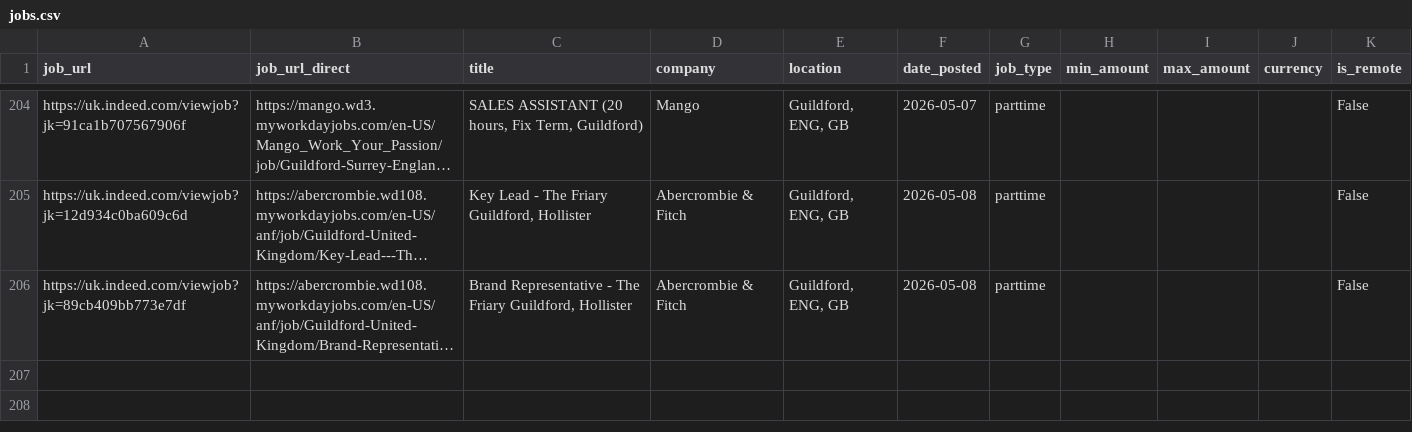
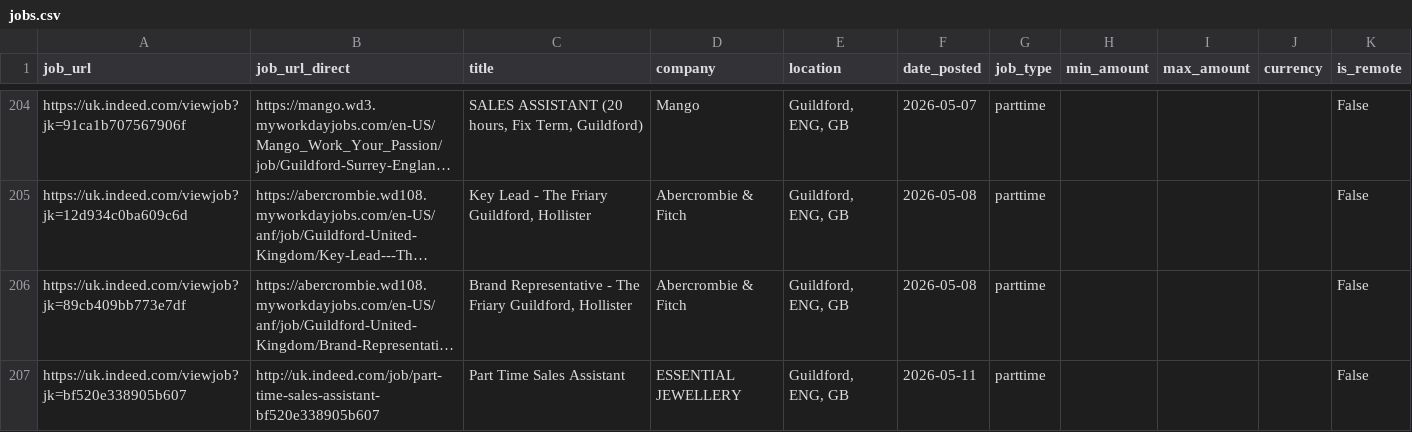
Before and after one commit to Boom123bam/job-scraper, a CSV file: jobs.csv, drawn as a sheet; only a part is shown, gaps mark what is left out; long unchanged cells end in …; the diff names each change by its address in the sheet, - before the commit and + after, or states it on an @@ line.

```diff
--- a/jobs.csv
+++ b/jobs.csv
+row 207: https://uk.indeed.com/viewjob?jk=bf520e338905b607 | http://uk.indeed.com/job/part-time-sales-assistant-bf520e338905b607 | Part Time Sales Assistant | ESSENTIAL JEWELLERY | Guildford, ENG, GB | 2026-05-11 | parttime |  |  |  | False
```
